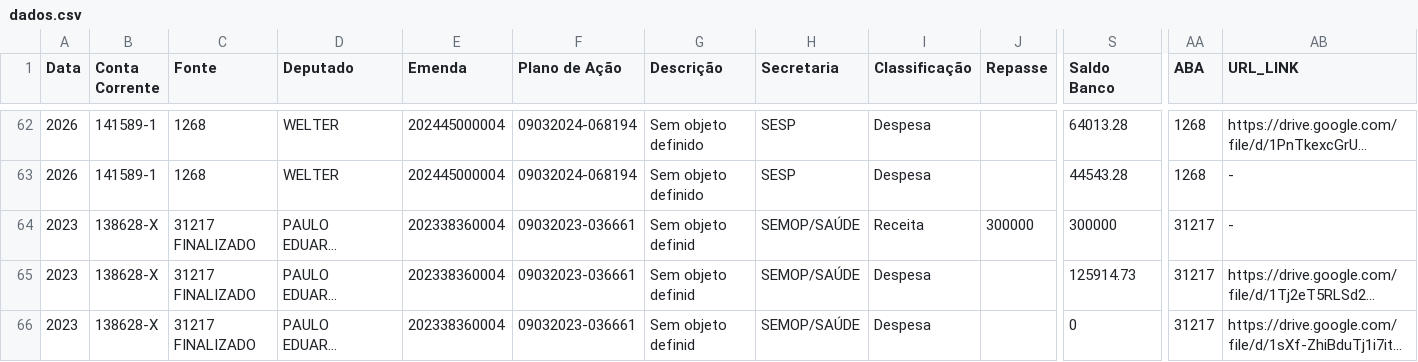
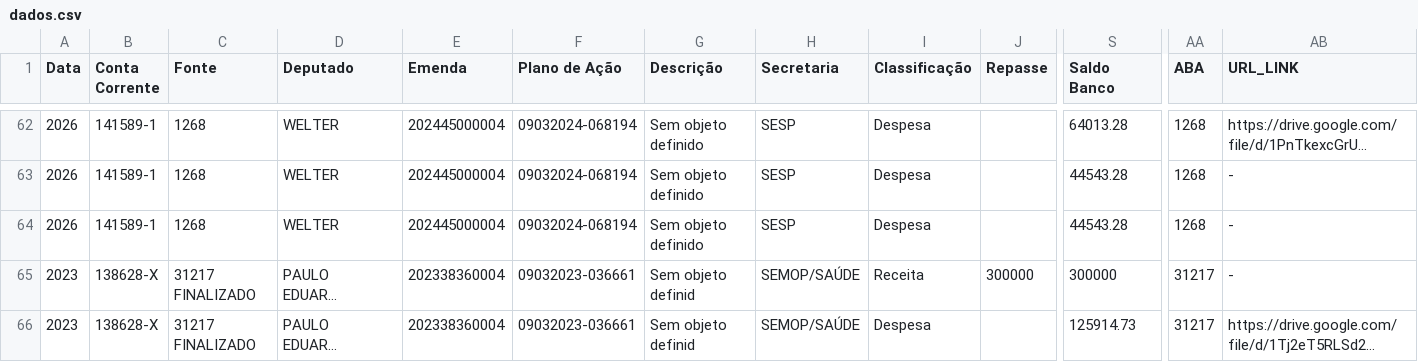
Before and after one commit to controleconveniosmaringa-a11y/controle-emendas, a CSV file: dados.csv, drawn as a sheet; only a part is shown, gaps mark what is left out; the shorter side is filled out with more unchanged rows; long unchanged cells end in …; rows hold the shown columns only; the diff names each change by its address in the sheet, - before the commit and + after, or states it on an @@ line.

Commit message:
Atualização contábil em tempo real via painel de controle 📊

```diff
--- a/dados.csv
+++ b/dados.csv
+row 64: 2026 | 141589-1 | 1268 | WELTER | 202445000004 | 09032024-068194 | Sem objeto definido | SESP | Despesa |  | 44543.28 | 1268 | -
```
